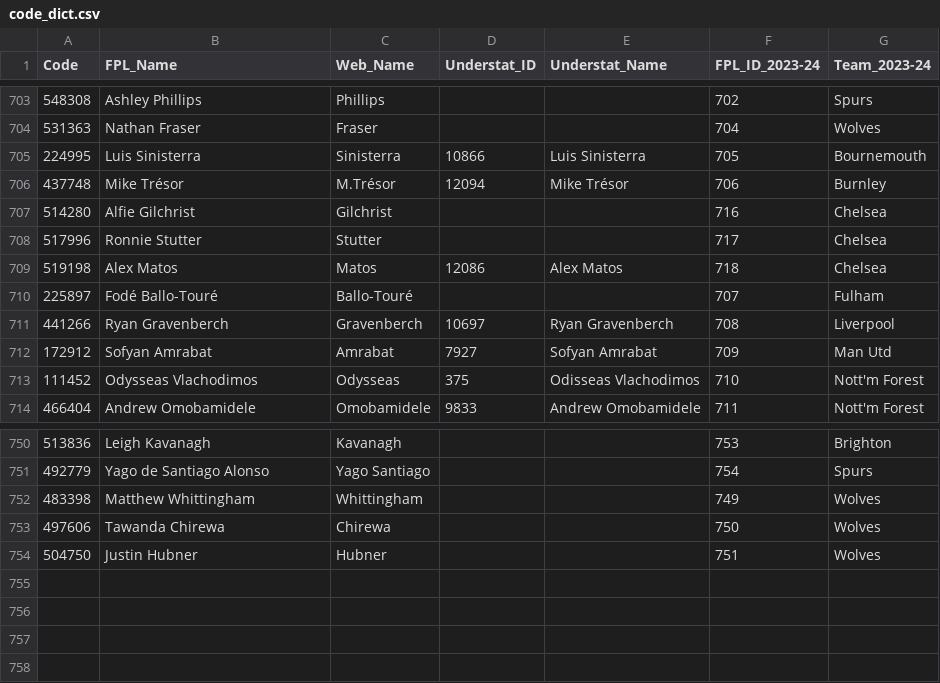
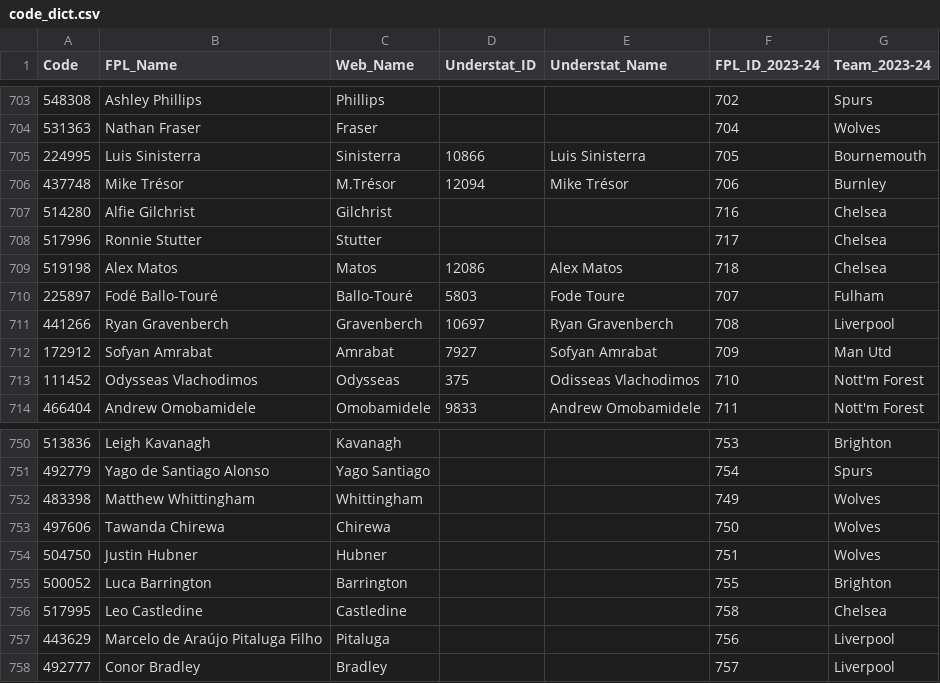
Before and after one commit to Jashior/fpl_code_understat_dict, a CSV file: code_dict.csv, drawn as a sheet; only a part is shown, gaps mark what is left out.

Commit message:
update csv

```diff
--- a/code_dict.csv
+++ b/code_dict.csv
@@ -709,3 +709,3 @@ Code,FPL_Name,Web_Name,Understat_ID,Understat_Name,FPL_ID_2023-24,Team_2023-24
 519198,Alex Matos,Matos,12086,Alex Matos,718,Chelsea
-225897,Fodé Ballo-Touré,Ballo-Touré,,,707,Fulham
+225897,Fodé Ballo-Touré,Ballo-Touré,5803,Fode Toure,707,Fulham
 441266,Ryan Gravenberch,Gravenberch,10697,Ryan Gravenberch,708,Liverpool
@@ -754 +754,5 @@ Code,FPL_Name,Web_Name,Understat_ID,Understat_Name,FPL_ID_2023-24,Team_2023-24
 504750,Justin Hubner,Hubner,,,751,Wolves
+500052,Luca Barrington,Barrington,,,755,Brighton
+517995,Leo Castledine,Castledine,,,758,Chelsea
+443629,Marcelo de Araújo Pitaluga Filho,Pitaluga,,,756,Liverpool
+492777,Conor Bradley,Bradley,,,757,Liverpool
```
